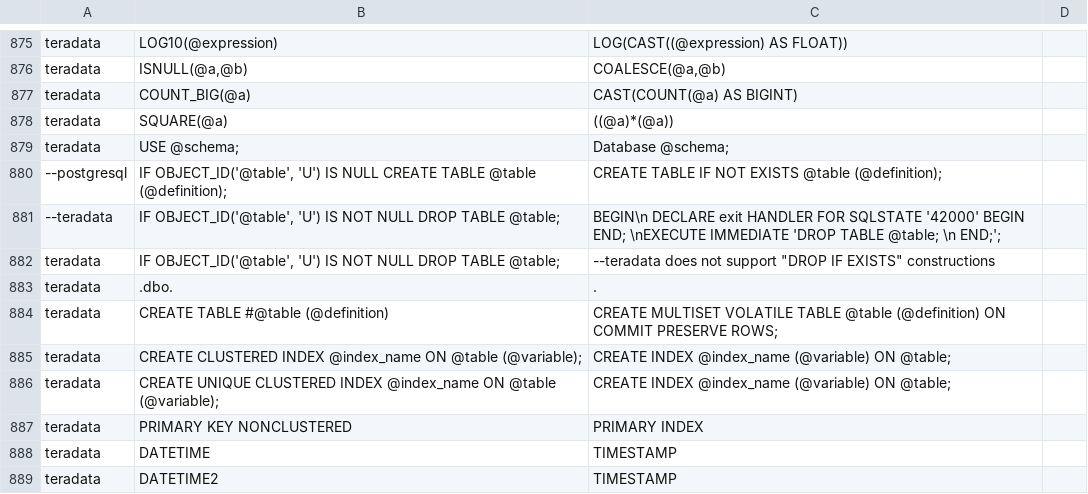
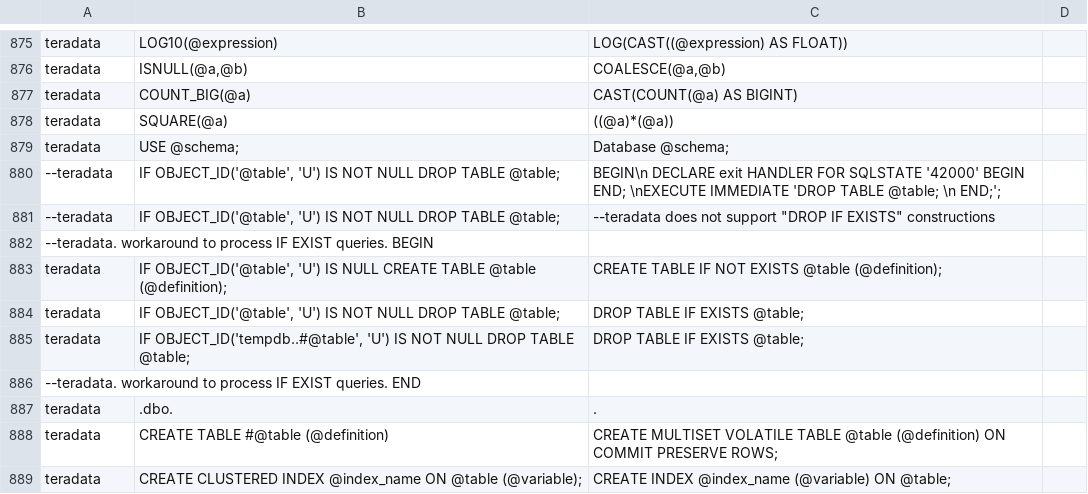
Before and after one commit to odysseusinc/SqlRender, a CSV file: inst/csv/replacementPatterns.csv, drawn as a sheet; only a part is shown, gaps mark what is left out; the shorter side is filled out with more unchanged rows.

Commit message:
add workaround for teradata IF EXISTS queries.

```diff
--- a/inst/csv/replacementPatterns.csv
+++ b/inst/csv/replacementPatterns.csv
@@ -879,5 +879,9 @@ teradata,SQUARE(@a),((@a)*(@a))
 teradata,USE @schema;,Database @schema;
---postgresql,"IF OBJECT_ID('@table', 'U') IS NULL CREATE TABLE @table (@definition);",CREATE TABLE IF NOT EXISTS @table (@definition);
 --teradata,"IF OBJECT_ID('@table', 'U') IS NOT NULL DROP TABLE @table;",BEGIN\n DECLARE exit HANDLER FOR SQLSTATE '42000' BEGIN END; \nEXECUTE IMMEDIATE 'DROP TABLE @table; \n END;';
-teradata,"IF OBJECT_ID('@table', 'U') IS NOT NULL DROP TABLE @table;",--teradata does not support "DROP IF EXISTS" constructions
+--teradata,"IF OBJECT_ID('@table', 'U') IS NOT NULL DROP TABLE @table;",--teradata does not support "DROP IF EXISTS" constructions
+--teradata. workaround to process IF EXIST queries. BEGIN
+teradata,"IF OBJECT_ID('@table', 'U') IS NULL CREATE TABLE @table (@definition);",CREATE TABLE IF NOT EXISTS @table (@definition);
+teradata,"IF OBJECT_ID('@table', 'U') IS NOT NULL DROP TABLE @table;",DROP TABLE IF EXISTS @table;
+teradata,"IF OBJECT_ID('tempdb..#@table', 'U') IS NOT NULL DROP TABLE @table;",DROP TABLE IF EXISTS @table;
+--teradata. workaround to process IF EXIST queries. END
 teradata,.dbo.,.
```
